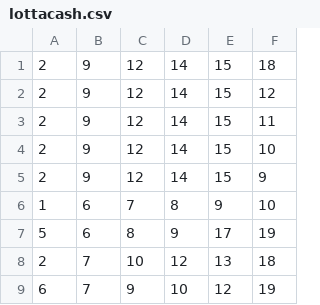
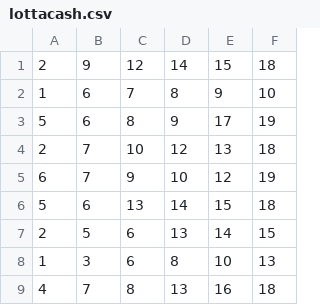
Before and after one commit to aaronpo97/info-1214-project, a CSV file: lottacash.csv, drawn as a sheet; only a part is shown; the shorter side is filled out with more unchanged rows; the diff names each change by its address in the sheet, - before the commit and + after, or states it on an @@ line.

Commit message:
update lottacash.csv

```diff
--- a/lottacash.csv
+++ b/lottacash.csv
-row 2: 2 | 9 | 12 | 14 | 15 | 12
-row 3: 2 | 9 | 12 | 14 | 15 | 11
-row 4: 2 | 9 | 12 | 14 | 15 | 10
-row 5: 2 | 9 | 12 | 14 | 15 | 9
```
